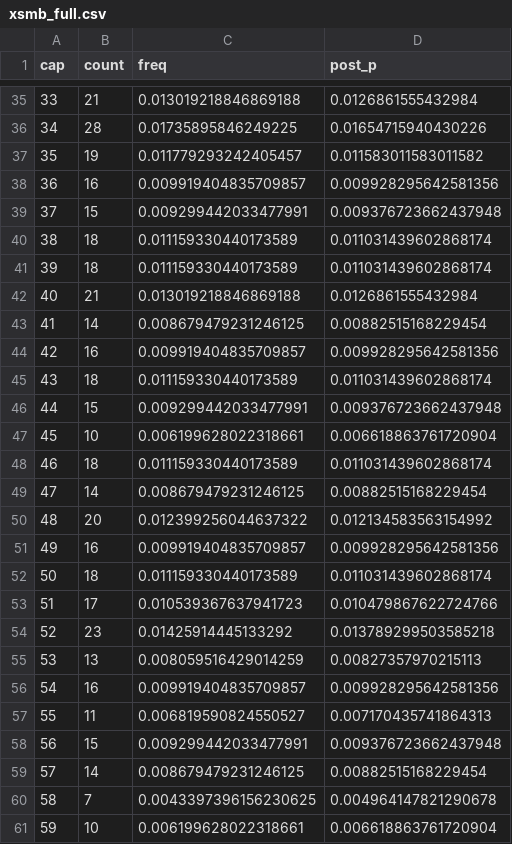
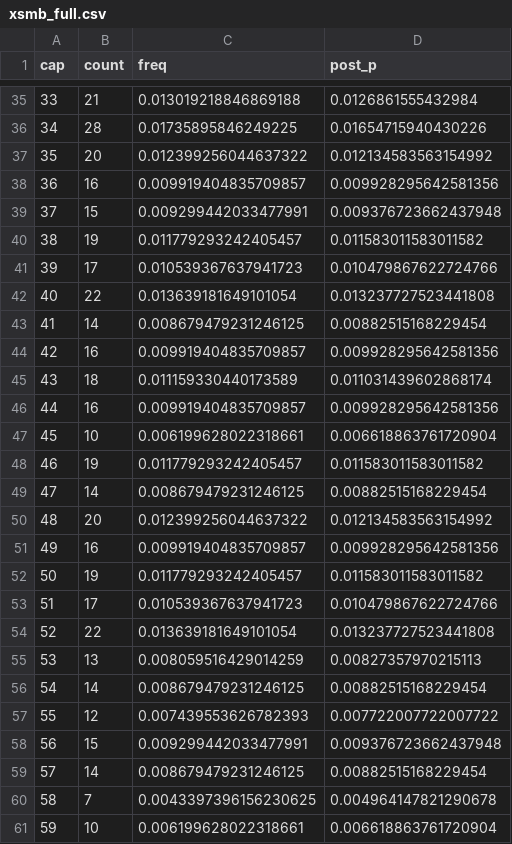
Before and after one commit to EasyMinnnnn/xsmb-loto-bayes, a CSV file: data/xsmb_full.csv, drawn as a sheet; only a part is shown, gaps mark what is left out; the diff covers the shown part only.

```diff
--- a/data/xsmb_full.csv
+++ b/data/xsmb_full.csv
@@ -36,8 +36,8 @@
 34,28,0.01735895846249225,0.01654715940430226
-35,19,0.011779293242405457,0.011583011583011582
+35,20,0.012399256044637322,0.012134583563154992
 36,16,0.009919404835709857,0.009928295642581356
 37,15,0.009299442033477991,0.009376723662437948
-38,18,0.011159330440173589,0.011031439602868174
-39,18,0.011159330440173589,0.011031439602868174
-40,21,0.013019218846869188,0.0126861555432984
+38,19,0.011779293242405457,0.011583011583011582
+39,17,0.010539367637941723,0.010479867622724766
+40,22,0.013639181649101054,0.013237727523441808
 41,14,0.008679479231246125,0.00882515168229454
@@ -45,5 +45,5 @@
 43,18,0.011159330440173589,0.011031439602868174
-44,15,0.009299442033477991,0.009376723662437948
+44,16,0.009919404835709857,0.009928295642581356
 45,10,0.006199628022318661,0.006618863761720904
-46,18,0.011159330440173589,0.011031439602868174
+46,19,0.011779293242405457,0.011583011583011582
 47,14,0.008679479231246125,0.00882515168229454
@@ -51,8 +51,8 @@
 49,16,0.009919404835709857,0.009928295642581356
-50,18,0.011159330440173589,0.011031439602868174
+50,19,0.011779293242405457,0.011583011583011582
 51,17,0.010539367637941723,0.010479867622724766
-52,23,0.01425914445133292,0.013789299503585218
+52,22,0.013639181649101054,0.013237727523441808
 53,13,0.008059516429014259,0.00827357970215113
-54,16,0.009919404835709857,0.009928295642581356
-55,11,0.006819590824550527,0.007170435741864313
+54,14,0.008679479231246125,0.00882515168229454
+55,12,0.007439553626782393,0.007722007722007722
 56,15,0.009299442033477991,0.009376723662437948
```
Also changed, not shown: 81 edited cells elsewhere in this file, data/xsmb_ranked.csv.
